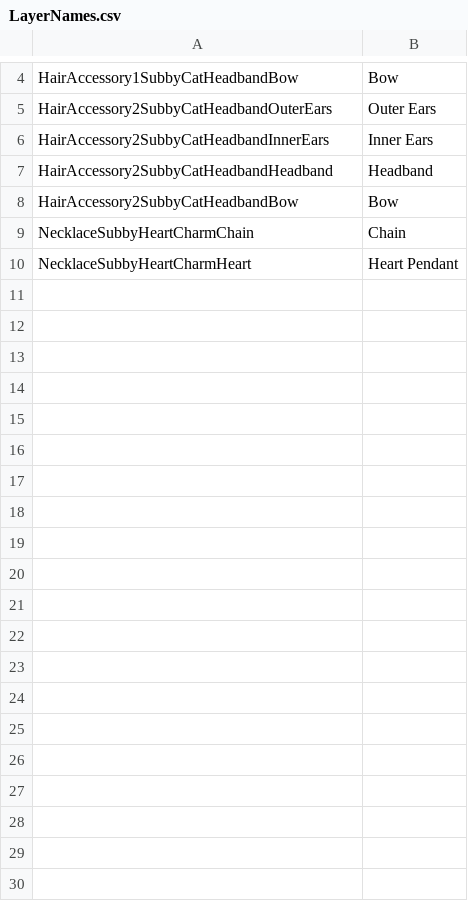
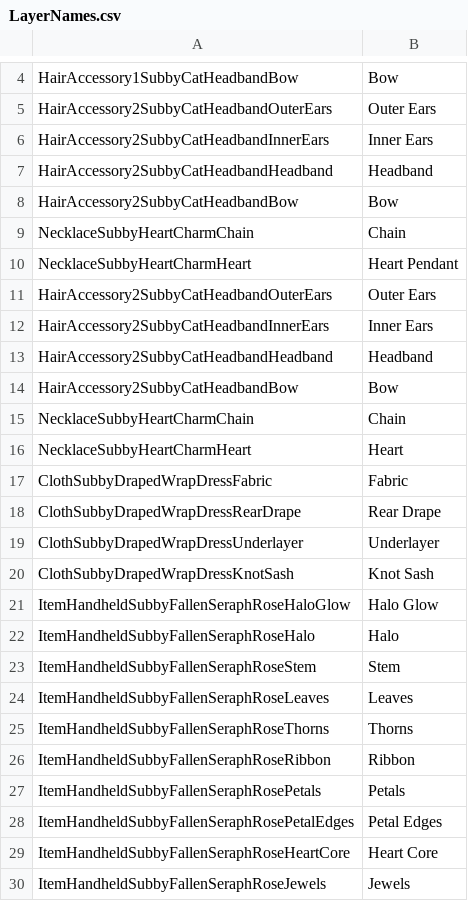
Before and after one commit to marvelous-bc/subby-plushies, a CSV file: csv/LayerNames.csv, drawn as a sheet; only a part is shown, gaps mark what is left out; the diff covers the shown part only.

Commit message:
Update LayerNames.csv

```diff
--- a/csv/LayerNames.csv
+++ b/csv/LayerNames.csv
@@ -10 +10,21 @@ NecklaceSubbyHeartCharmChain,Chain
 NecklaceSubbyHeartCharmHeart,Heart Pendant
+HairAccessory2SubbyCatHeadbandOuterEars,Outer Ears
+HairAccessory2SubbyCatHeadbandInnerEars,Inner Ears
+HairAccessory2SubbyCatHeadbandHeadband,Headband
+HairAccessory2SubbyCatHeadbandBow,Bow
+NecklaceSubbyHeartCharmChain,Chain
+NecklaceSubbyHeartCharmHeart,Heart
+ClothSubbyDrapedWrapDressFabric,Fabric
+ClothSubbyDrapedWrapDressRearDrape,Rear Drape
+ClothSubbyDrapedWrapDressUnderlayer,Underlayer
+ClothSubbyDrapedWrapDressKnotSash,Knot Sash
+ItemHandheldSubbyFallenSeraphRoseHaloGlow,Halo Glow
+ItemHandheldSubbyFallenSeraphRoseHalo,Halo
+ItemHandheldSubbyFallenSeraphRoseStem,Stem
+ItemHandheldSubbyFallenSeraphRoseLeaves,Leaves
+ItemHandheldSubbyFallenSeraphRoseThorns,Thorns
+ItemHandheldSubbyFallenSeraphRoseRibbon,Ribbon
+ItemHandheldSubbyFallenSeraphRosePetals,Petals
+ItemHandheldSubbyFallenSeraphRosePetalEdges,Petal Edges
+ItemHandheldSubbyFallenSeraphRoseHeartCore,Heart Core
+ItemHandheldSubbyFallenSeraphRoseJewels,Jewels
```
Also changed, not shown: 14 added rows elsewhere in this file.
